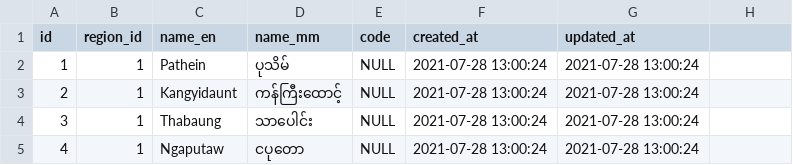
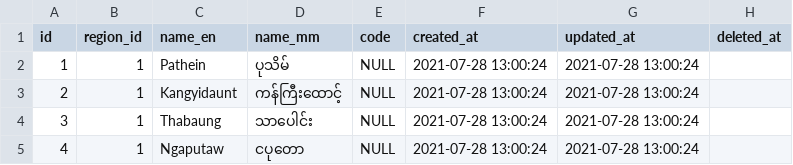
Before and after one commit to SawMaineK/hninsiresponse-web, a CSV file: cities.csv, drawn as a sheet; only a part is shown; the diff names each change by its address in the sheet, - before the commit and + after, or states it on an @@ line.

```diff
--- a/cities.csv
+++ b/cities.csv
-H1: (empty)
+H1: deleted_at
```
Also changed, not shown: regions.csv.
